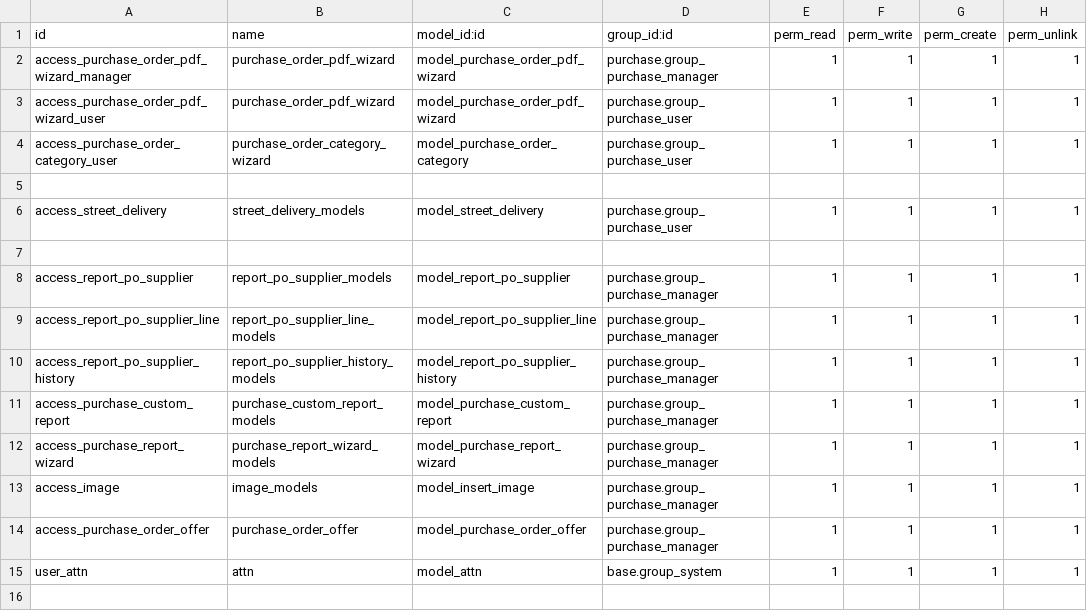
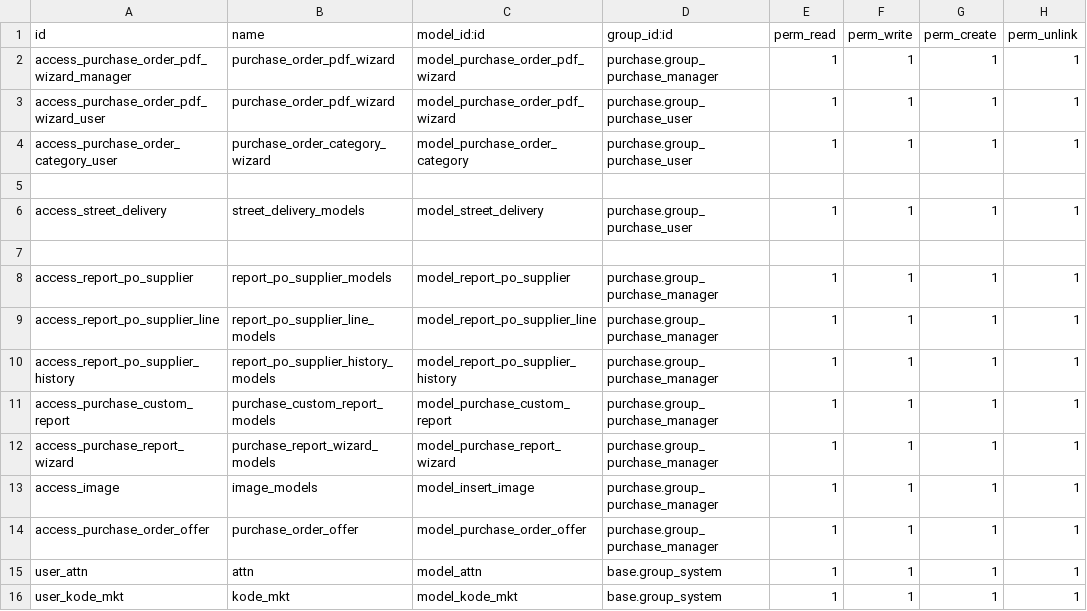
Before and after one commit to ivanvincent/odoo_14_altinexpd, a CSV file: inherit_purchase_order/security/ir.model.access.csv, drawn as a sheet; the diff names each change by its address in the sheet, - before the commit and + after, or states it on an @@ line.

Commit message:
rubah inputan kode_mkt

```diff
--- a/inherit_purchase_order/security/ir.model.access.csv
+++ b/inherit_purchase_order/security/ir.model.access.csv
+row 16: user_kode_mkt | kode_mkt | model_kode_mkt | base.group_system | 1 | 1 | 1 | 1
```
Also changed, not shown: 12 other files.
